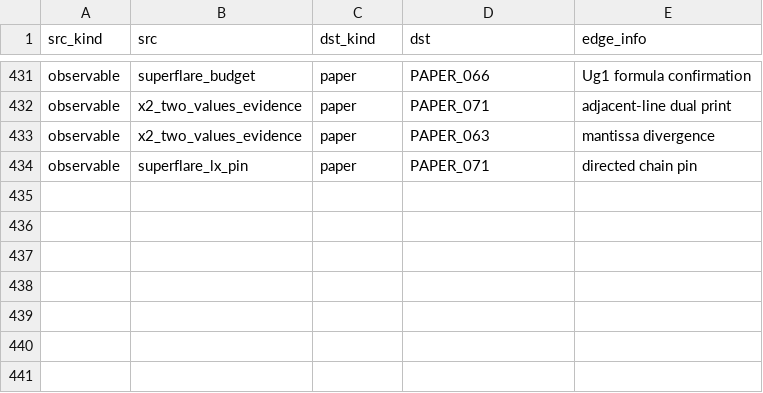
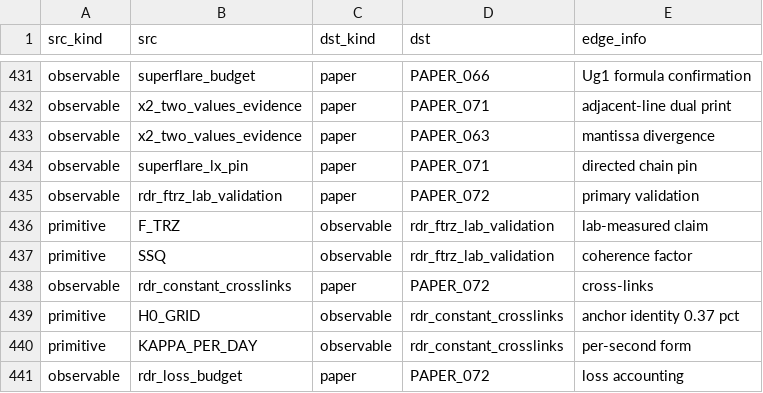
Before and after one commit to Daniel8Murphy0007/Star-Magic-Program, a CSV file: UNIFIED_REGISTRY_GRAPH.csv, drawn as a sheet; only a part is shown, gaps mark what is left out.

```diff
--- a/UNIFIED_REGISTRY_GRAPH.csv
+++ b/UNIFIED_REGISTRY_GRAPH.csv
@@ -434 +434,8 @@ observable,x2_two_values_evidence,paper,PAPER_063,mantissa divergence
 observable,superflare_lx_pin,paper,PAPER_071,directed chain pin
+observable,rdr_ftrz_lab_validation,paper,PAPER_072,primary validation
+primitive,F_TRZ,observable,rdr_ftrz_lab_validation,lab-measured claim
+primitive,SSQ,observable,rdr_ftrz_lab_validation,coherence factor
+observable,rdr_constant_crosslinks,paper,PAPER_072,cross-links
+primitive,H0_GRID,observable,rdr_constant_crosslinks,anchor identity 0.37 pct
+primitive,KAPPA_PER_DAY,observable,rdr_constant_crosslinks,per-second form
+observable,rdr_loss_budget,paper,PAPER_072,loss accounting
```
Also changed, not shown: UNIFIED_REGISTRY.csv, UNIFIED_REGISTRY_CORPUS_CITATIONS.csv, 10 other files.
